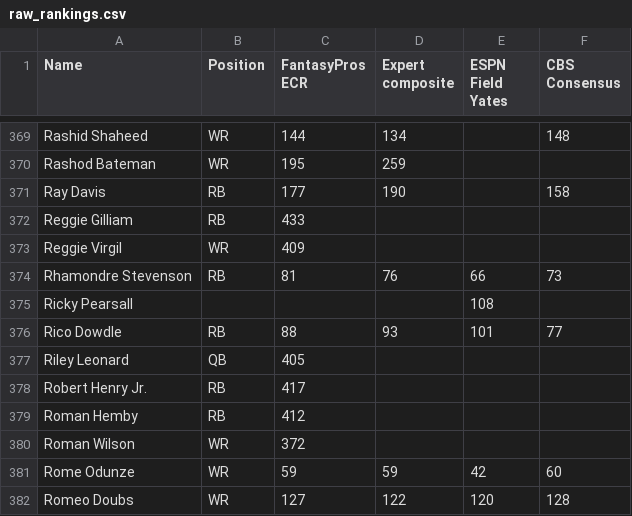
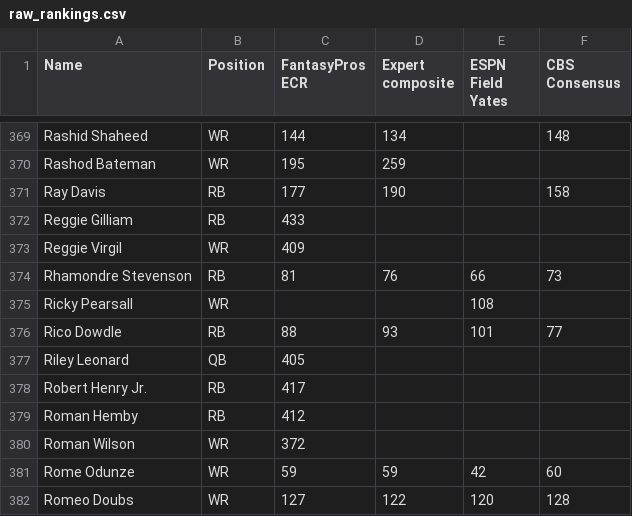
Before and after one commit to Squidy247-goat/fantasy-power-rankings, a CSV file: raw_rankings.csv, drawn as a sheet; only a part is shown, gaps mark what is left out.

Commit message:
Handle the re-exported rankings file
The corrected CSV covers 469 players, up from 165, which broke a handful of
tests that had pinned the old count. Fixed those to assert what actually
matters rather than a snapshot's size, so the next re-export doesn't break them
again.

One row needed fixing: Ricky Pearsall had an empty position cell (only ESPN
lists him, at 108). He's a WR. The loader refused to guess, which is the
behaviour I want - a silently mis-positioned player would slot wrong.

Two test changes worth explaining rather than just doing.

James Cook is now spelled 'James Cook III' in the file, so two lineup tests
comparing display names failed. Not a bug - normalization resolves both
spellings to the same player, which is the whole point of that module. Changed
them to assert identity via same_player() instead of the current spelling.

The section 2.4 test (per-player availability must move the standings) failed,
and that's the one the spec says to treat as 'go find the bug'. Went looking.
Not a bug - a flaky test. With no injury designations on the example rosters
the effect comes only from positional mix, and at 300 trials the Monte Carlo
noise was bigger than the signal. At 1500 trials it's clear: 5 of 12 teams
move. Rewrote it at higher trial count against expected finish rather than
integer placing, and added a second test asserting the mechanism instead of
just the fact - RB-heavy rosters should be the ones that suffer, since backs
have the lowest base availability. Correlation between RB share and a worse
finish is 0.62. If that sign ever flips the position rates are wired up
backwards.

Example rosters regenerated at a realistic 14-round depth. Drafting the whole
pool would have given every team 39 players.

Verified live: fpr simulate --platform espn runs end to end on the real league.

```diff
--- a/raw_rankings.csv
+++ b/raw_rankings.csv
@@ -374,3 +374,3 @@ Reggie Virgil,WR,409,,,
 Rhamondre Stevenson,RB,81,76,66,73
-Ricky Pearsall,,,,108,
+Ricky Pearsall,WR,,,108,
 Rico Dowdle,RB,88,93,101,77
```
Also changed, not shown: 7 other files.
